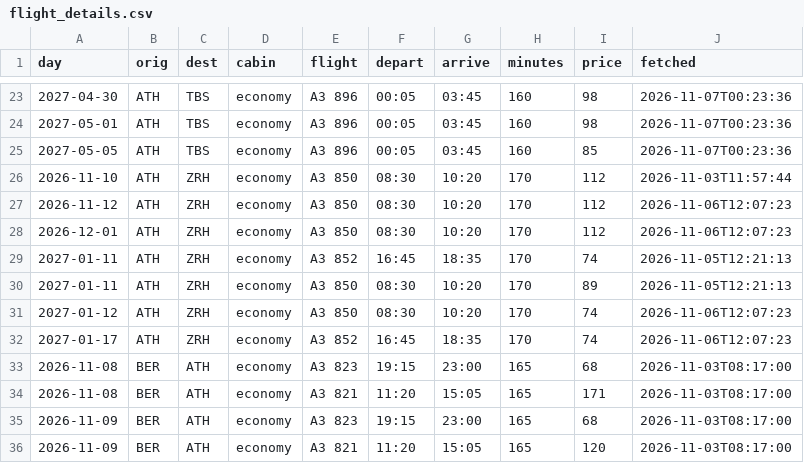
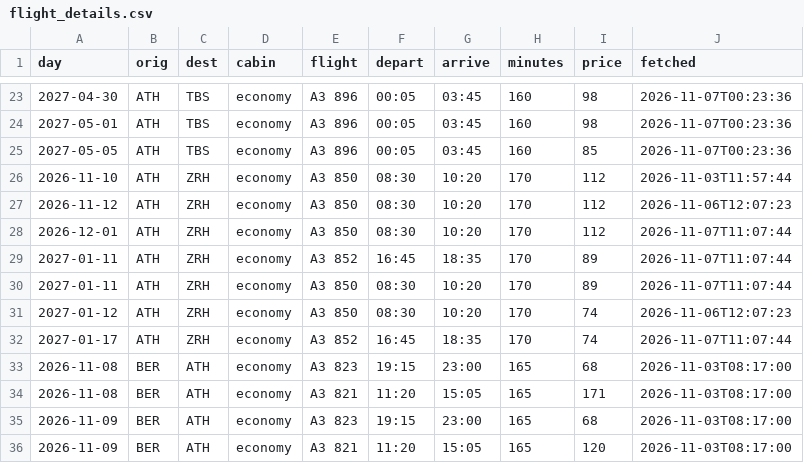
Before and after one commit to Am015-dev/AegeanBook, a CSV file: data/flight_details.csv, drawn as a sheet; only a part is shown, gaps mark what is left out; the diff covers the shown part only.

```diff
--- a/data/flight_details.csv
+++ b/data/flight_details.csv
@@ -27,7 +27,7 @@ day,orig,dest,cabin,flight,depart,arrive,minutes,price,fetched
 2026-11-12,ATH,ZRH,economy,A3 850,08:30,10:20,170,112,2026-11-06T12:07:23
-2026-12-01,ATH,ZRH,economy,A3 850,08:30,10:20,170,112,2026-11-06T12:07:23
-2027-01-11,ATH,ZRH,economy,A3 852,16:45,18:35,170,74,2026-11-05T12:21:13
-2027-01-11,ATH,ZRH,economy,A3 850,08:30,10:20,170,89,2026-11-05T12:21:13
+2026-12-01,ATH,ZRH,economy,A3 850,08:30,10:20,170,112,2026-11-07T11:07:44
+2027-01-11,ATH,ZRH,economy,A3 852,16:45,18:35,170,89,2026-11-07T11:07:44
+2027-01-11,ATH,ZRH,economy,A3 850,08:30,10:20,170,89,2026-11-07T11:07:44
 2027-01-12,ATH,ZRH,economy,A3 850,08:30,10:20,170,74,2026-11-06T12:07:23
-2027-01-17,ATH,ZRH,economy,A3 852,16:45,18:35,170,74,2026-11-06T12:07:23
+2027-01-17,ATH,ZRH,economy,A3 852,16:45,18:35,170,74,2026-11-07T11:07:44
 2026-11-08,BER,ATH,economy,A3 823,19:15,23:00,165,68,2026-11-03T08:17:00
```
Also changed, not shown: 2 added rows and 13 edited cells elsewhere in this file, data/daily.csv, data/daily_hotel.csv, 4 other files.
